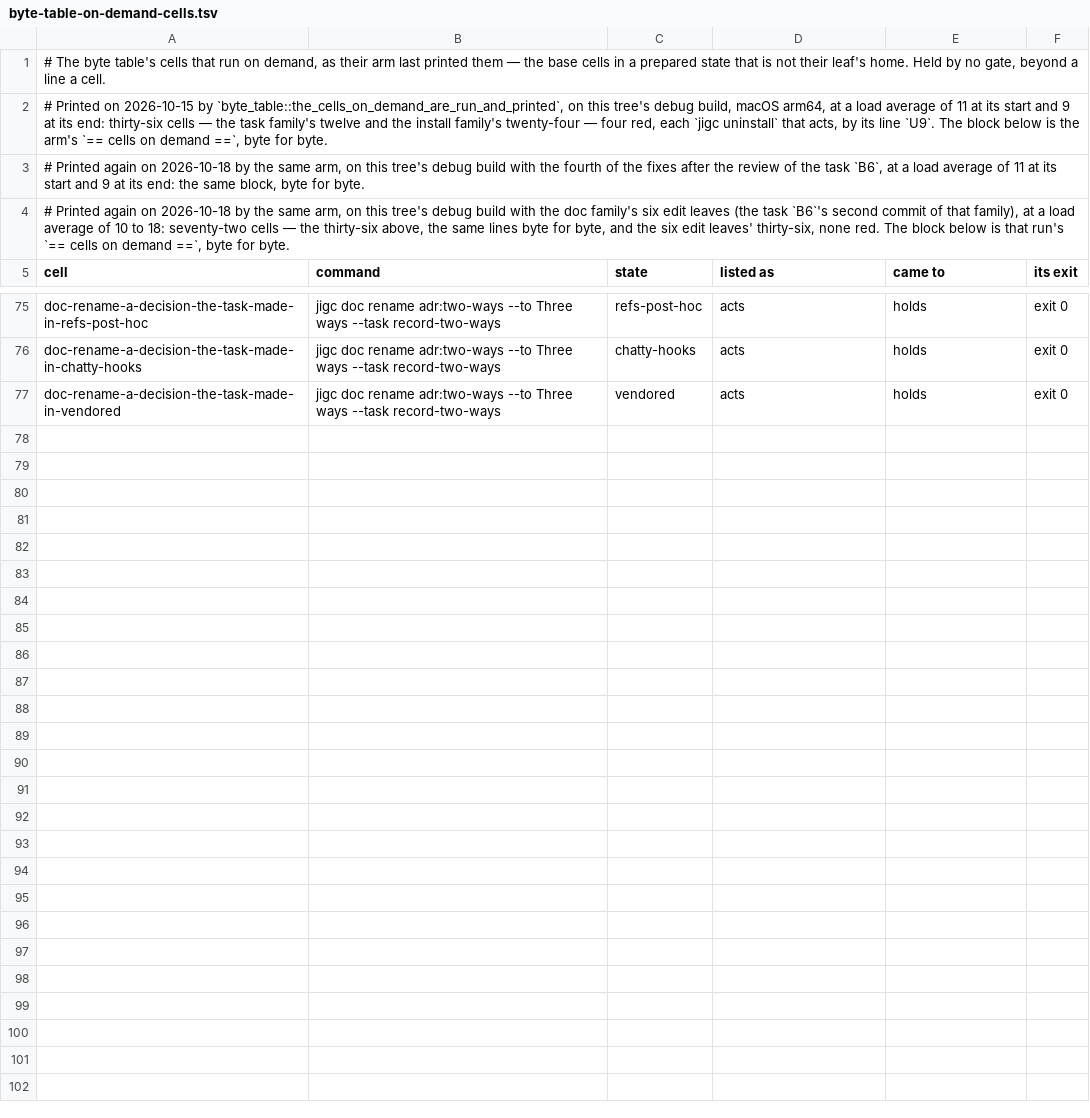
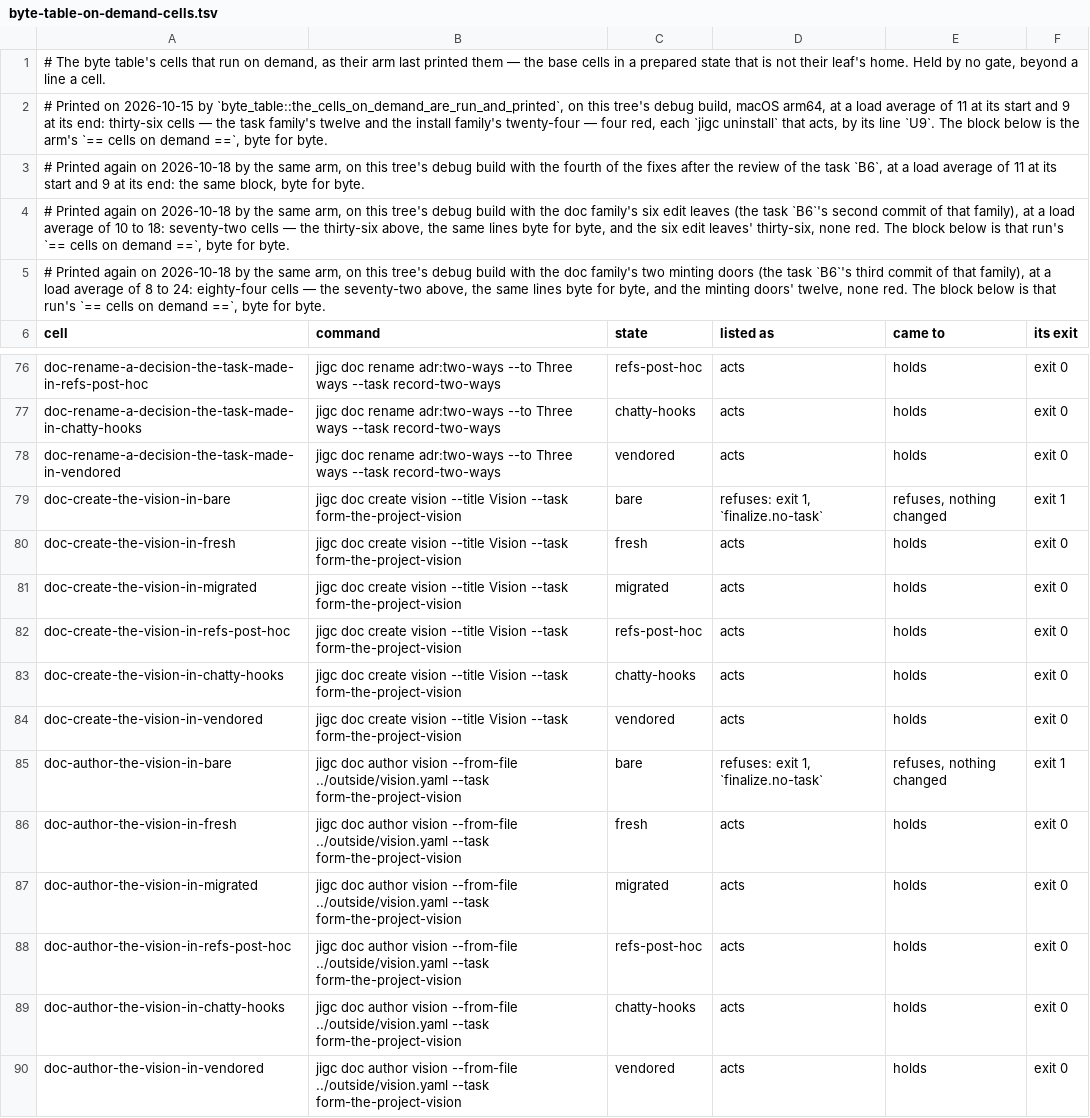
Before and after one commit to gherrink/jigc, a TSV file: completions/artifacts/M55/stabilization-build/reshape/byte-table-on-demand-cells.tsv, drawn as a sheet; only a part is shown, gaps mark what is left out; the diff names each change by its address in the sheet, - before the commit and + after, or states it on an @@ line.

```diff
--- a/completions/artifacts/M55/stabilization-build/reshape/byte-table-on-demand-cells.tsv
+++ b/completions/artifacts/M55/stabilization-build/reshape/byte-table-on-demand-cells.tsv
+row 5: # Printed again on 2026-10-18 by the same arm, on this tree's debug build with the doc family's two minting doors (the task `B6`'s third commit of that family), at a load average of 8 to 24: eighty-four cells — the seventy-two above, the same lines byte for byte, and the minting doors' twelve, none red. The block below is that run's `== cells on demand ==`, byte for byte.
+row 79: doc-create-the-vision-in-bare | jigc doc create vision --title Vision --task form-the-project-vision | bare | refuses: exit 1, `finalize.no-task` | refuses, nothing changed | exit 1
+row 80: doc-create-the-vision-in-fresh | jigc doc create vision --title Vision --task form-the-project-vision | fresh | acts | holds | exit 0
+row 81: doc-create-the-vision-in-migrated | jigc doc create vision --title Vision --task form-the-project-vision | migrated | acts | holds | exit 0
+row 82: doc-create-the-vision-in-refs-post-hoc | jigc doc create vision --title Vision --task form-the-project-vision | refs-post-hoc | acts | holds | exit 0
+row 83: doc-create-the-vision-in-chatty-hooks | jigc doc create vision --title Vision --task form-the-project-vision | chatty-hooks | acts | holds | exit 0
+row 84: doc-create-the-vision-in-vendored | jigc doc create vision --title Vision --task form-the-project-vision | vendored | acts | holds | exit 0
+row 85: doc-author-the-vision-in-bare | jigc doc author vision --from-file ../outside/vision.yaml --task form-the-project-vision | bare | refuses: exit 1, `finalize.no-task` | refuses, nothing changed | exit 1
+row 86: doc-author-the-vision-in-fresh | jigc doc author vision --from-file ../outside/vision.yaml --task form-the-project-vision | fresh | acts | holds | exit 0
+row 87: doc-author-the-vision-in-migrated | jigc doc author vision --from-file ../outside/vision.yaml --task form-the-project-vision | migrated | acts | holds | exit 0
+row 88: doc-author-the-vision-in-refs-post-hoc | jigc doc author vision --from-file ../outside/vision.yaml --task form-the-project-vision | refs-post-hoc | acts | holds | exit 0
+row 89: doc-author-the-vision-in-chatty-hooks | jigc doc author vision --from-file ../outside/vision.yaml --task form-the-project-vision | chatty-hooks | acts | holds | exit 0
+row 90: doc-author-the-vision-in-vendored | jigc doc author vision --from-file ../outside/vision.yaml --task form-the-project-vision | vendored | acts | holds | exit 0
```
Also changed, not shown: 7 other files.
